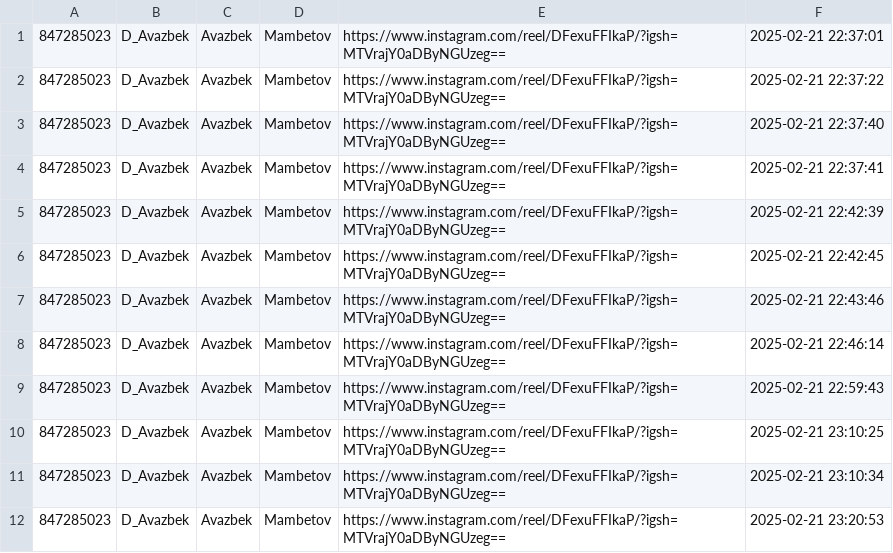
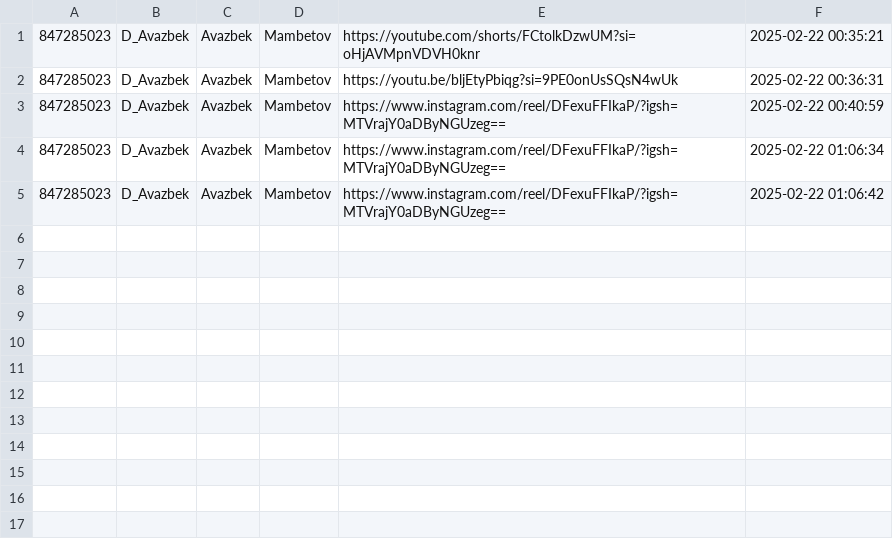
Before and after one commit to Avazbek-02/TikTok-download-bot, a CSV file: downloads/requests.csv, drawn as a sheet.

```diff
--- a/downloads/requests.csv
+++ b/downloads/requests.csv
@@ -1,12 +1,5 @@
-847285023,D_Avazbek,Avazbek,Mambetov,https://www.instagram.com/reel/DFexuFFIkaP/?igsh=MTVrajY0aDByNGUzeg==,2025-02-21 22:37:01
-847285023,D_Avazbek,Avazbek,Mambetov,https://www.instagram.com/reel/DFexuFFIkaP/?igsh=MTVrajY0aDByNGUzeg==,2025-02-21 22:37:22
-847285023,D_Avazbek,Avazbek,Mambetov,https://www.instagram.com/reel/DFexuFFIkaP/?igsh=MTVrajY0aDByNGUzeg==,2025-02-21 22:37:40
-847285023,D_Avazbek,Avazbek,Mambetov,https://www.instagram.com/reel/DFexuFFIkaP/?igsh=MTVrajY0aDByNGUzeg==,2025-02-21 22:37:41
-847285023,D_Avazbek,Avazbek,Mambetov,https://www.instagram.com/reel/DFexuFFIkaP/?igsh=MTVrajY0aDByNGUzeg==,2025-02-21 22:42:39
-847285023,D_Avazbek,Avazbek,Mambetov,https://www.instagram.com/reel/DFexuFFIkaP/?igsh=MTVrajY0aDByNGUzeg==,2025-02-21 22:42:45
-847285023,D_Avazbek,Avazbek,Mambetov,https://www.instagram.com/reel/DFexuFFIkaP/?igsh=MTVrajY0aDByNGUzeg==,2025-02-21 22:43:46
-847285023,D_Avazbek,Avazbek,Mambetov,https://www.instagram.com/reel/DFexuFFIkaP/?igsh=MTVrajY0aDByNGUzeg==,2025-02-21 22:46:14
-847285023,D_Avazbek,Avazbek,Mambetov,https://www.instagram.com/reel/DFexuFFIkaP/?igsh=MTVrajY0aDByNGUzeg==,2025-02-21 22:59:43
-847285023,D_Avazbek,Avazbek,Mambetov,https://www.instagram.com/reel/DFexuFFIkaP/?igsh=MTVrajY0aDByNGUzeg==,2025-02-21 23:10:25
-847285023,D_Avazbek,Avazbek,Mambetov,https://www.instagram.com/reel/DFexuFFIkaP/?igsh=MTVrajY0aDByNGUzeg==,2025-02-21 23:10:34
-847285023,D_Avazbek,Avazbek,Mambetov,https://www.instagram.com/reel/DFexuFFIkaP/?igsh=MTVrajY0aDByNGUzeg==,2025-02-21 23:20:53
+847285023,D_Avazbek,Avazbek,Mambetov,https://youtube.com/shorts/FCtolkDzwUM?si=oHjAVMpnVDVH0knr,2025-02-22 00:35:21
+847285023,D_Avazbek,Avazbek,Mambetov,https://youtu.be/bljEtyPbiqg?si=9PE0onUsSQsN4wUk,2025-02-22 00:36:31
+847285023,D_Avazbek,Avazbek,Mambetov,https://www.instagram.com/reel/DFexuFFIkaP/?igsh=MTVrajY0aDByNGUzeg==,2025-02-22 00:40:59
+847285023,D_Avazbek,Avazbek,Mambetov,https://www.instagram.com/reel/DFexuFFIkaP/?igsh=MTVrajY0aDByNGUzeg==,2025-02-22 01:06:34
+847285023,D_Avazbek,Avazbek,Mambetov,https://www.instagram.com/reel/DFexuFFIkaP/?igsh=MTVrajY0aDByNGUzeg==,2025-02-22 01:06:42
```
Also changed, not shown: 10 other files.
